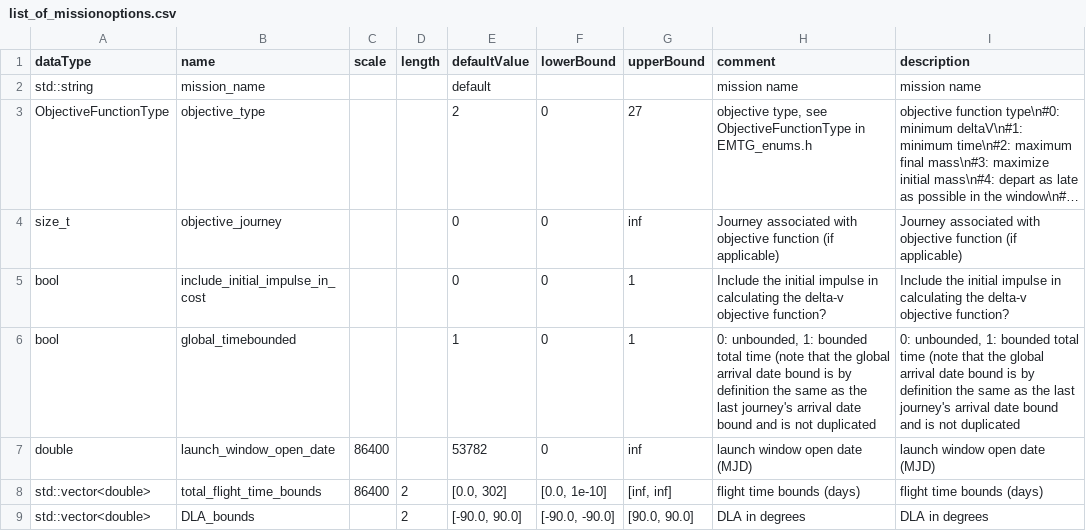
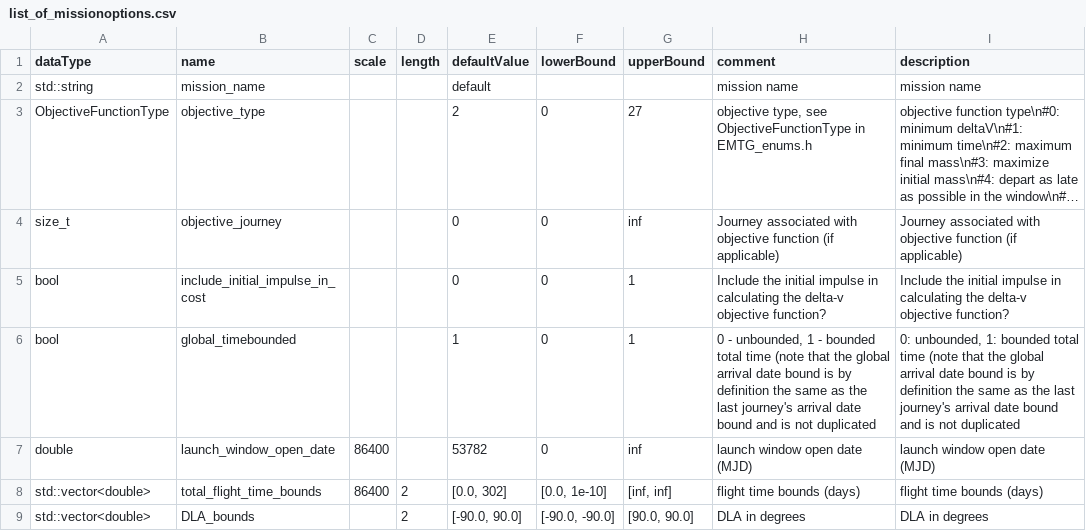
Before and after one commit to nasa/EMTG, a CSV file: OptionsOverhaul/list_of_missionoptions.csv, drawn as a sheet; only a part is shown; long unchanged cells end in …; the diff covers the shown part only.

```diff
--- a/OptionsOverhaul/list_of_missionoptions.csv
+++ b/OptionsOverhaul/list_of_missionoptions.csv
@@ -5,3 +5,3 @@ size_t,objective_journey,,,0,0,inf,Journey associated with objective function (i
 bool,include_initial_impulse_in_cost,,,0,0,1,Include the initial impulse in calculating the delta-v objective function?,Include the initial impulse in calculating the delta-v objective function?
-bool,global_timebounded,,,1,0,1,"0: unbounded, 1: bounded total time (note that the global arrival date bound is by definition the same as the last journey's arrival date bound and is not duplicated","0: unbounded, 1: bounded total time (note that the global arrival date bound is by definition the same as the last journey's arrival date bound and is not duplicated"
+bool,global_timebounded,,,1,0,1,"0 - unbounded, 1 - bounded total time (note that the global arrival date bound is by definition the same as the last journey's arrival date bound and is not duplicated","0: unbounded, 1: bounded total time (note that the global arrival date bound is by definition the same as the last journey's arrival date bound and is not duplicated"
 double,launch_window_open_date,86400,,53782,0,inf,launch window open date (MJD),launch window open date (MJD)
```
Also changed, not shown: 5 added rows and 28 edited cells elsewhere in this file, OptionsOverhaul/list_of_journeyoptions.csv, 2 other files.
